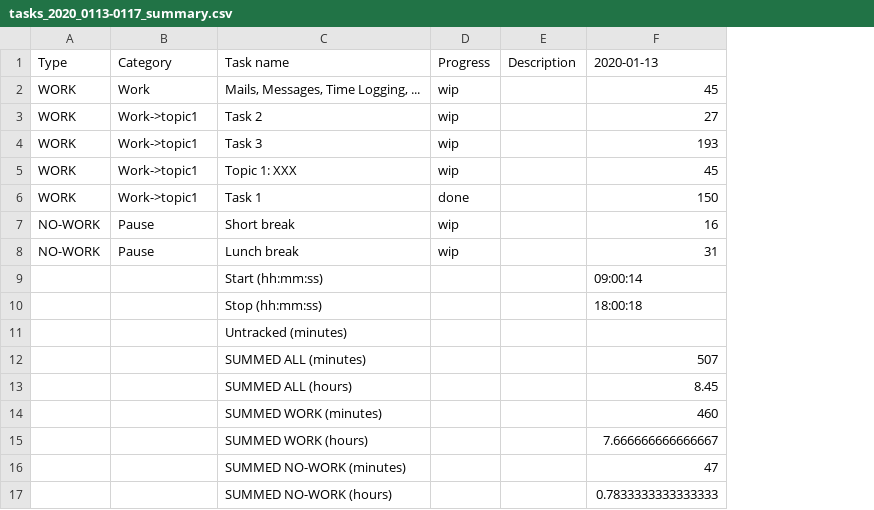
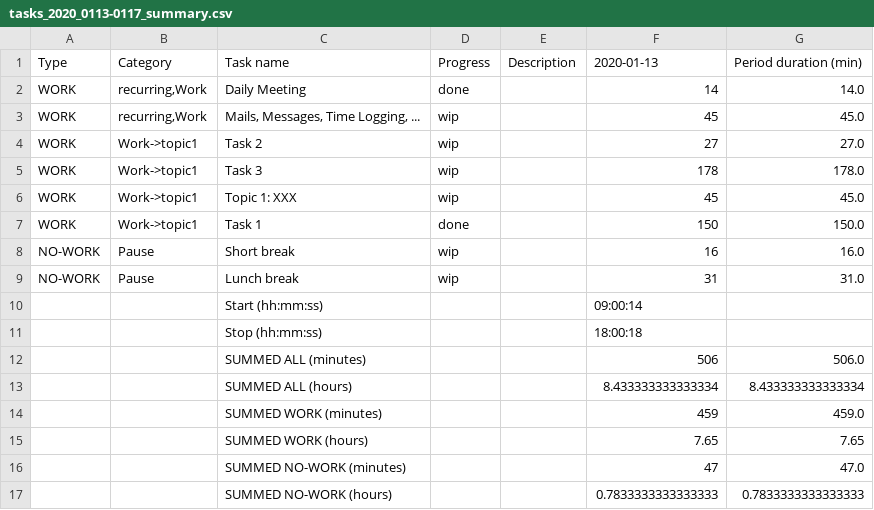
Before and after one commit to mujdricza/taskcoach_manager, a CSV file: data/tasks_2020_0113-0117_summary.csv, drawn as a sheet; removed rows and columns are numbered as before the commit, all else as after; the diff names each change by its address in the sheet, - before the commit and + after, or states it on an @@ line.

Commit message:
recurrent task handling

```diff
--- a/data/tasks_2020_0113-0117_summary.csv
+++ b/data/tasks_2020_0113-0117_summary.csv
+column G, row 1: Period duration (min); rows 3-17: 45.0 | 27.0 | 178.0 | 45.0 | 150.0 | 16.0 | 31.0 |  |  | 506.0 | 8.433333333333334 | 459.0 | 7.65 | 47.0 | 0.7833333333333333
+row 2: WORK | recurring,Work | Daily Meeting | done |  | 14 | 14.0
-B3: Work
+B3: recurring,Work
-F5: 193
+F5: 178
-row 11:  |  | Untracked (minutes)
-F12: 507
+F12: 506
-F13: 8.45
+F13: 8.433333333333334
-F14: 460
+F14: 459
-F15: 7.666666666666667
+F15: 7.65
```
Also changed, not shown: 9 other files.
